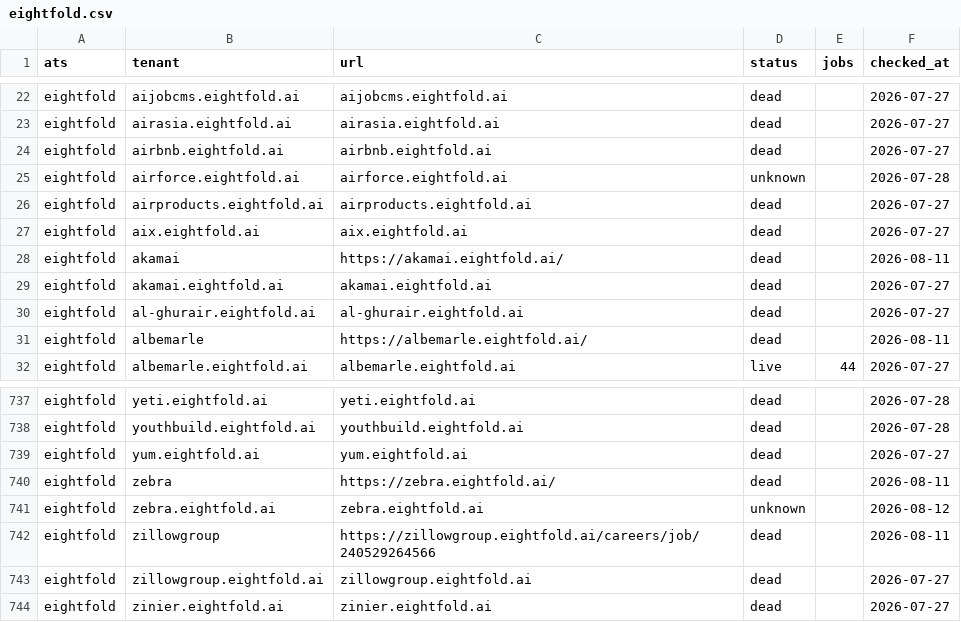
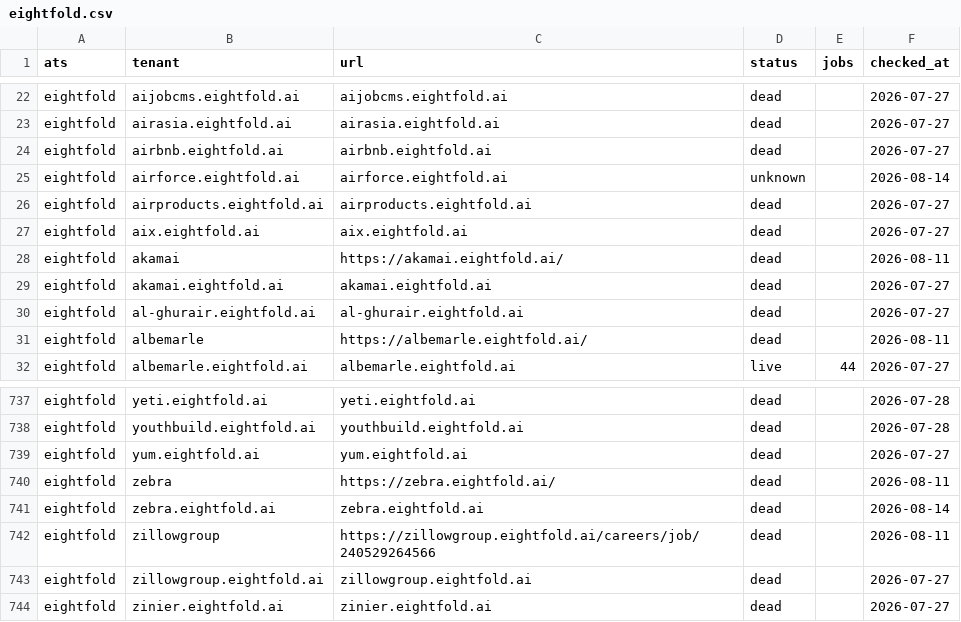
Before and after one commit to sarthakjain004/headstart, a CSV file: data/validate/liveness/eightfold.csv, drawn as a sheet; only a part is shown, gaps mark what is left out.

```diff
--- a/data/validate/liveness/eightfold.csv
+++ b/data/validate/liveness/eightfold.csv
@@ -24,3 +24,3 @@ eightfold,airasia.eightfold.ai,airasia.eightfold.ai,dead,,2026-07-27
 eightfold,airbnb.eightfold.ai,airbnb.eightfold.ai,dead,,2026-07-27
-eightfold,airforce.eightfold.ai,airforce.eightfold.ai,unknown,,2026-07-28
+eightfold,airforce.eightfold.ai,airforce.eightfold.ai,unknown,,2026-08-14
 eightfold,airproducts.eightfold.ai,airproducts.eightfold.ai,dead,,2026-07-27
@@ -740,3 +740,3 @@ eightfold,yum.eightfold.ai,yum.eightfold.ai,dead,,2026-07-27
 eightfold,zebra,https://zebra.eightfold.ai/,dead,,2026-08-11
-eightfold,zebra.eightfold.ai,zebra.eightfold.ai,unknown,,2026-08-12
+eightfold,zebra.eightfold.ai,zebra.eightfold.ai,dead,,2026-08-14
 eightfold,zillowgroup,https://zillowgroup.eightfold.ai/careers/job/240529264566,dead,,2026-08-11
```
Also changed, not shown: data/validate/liveness/ashby.csv, data/validate/liveness/darwinbox.csv, 16 other files.
